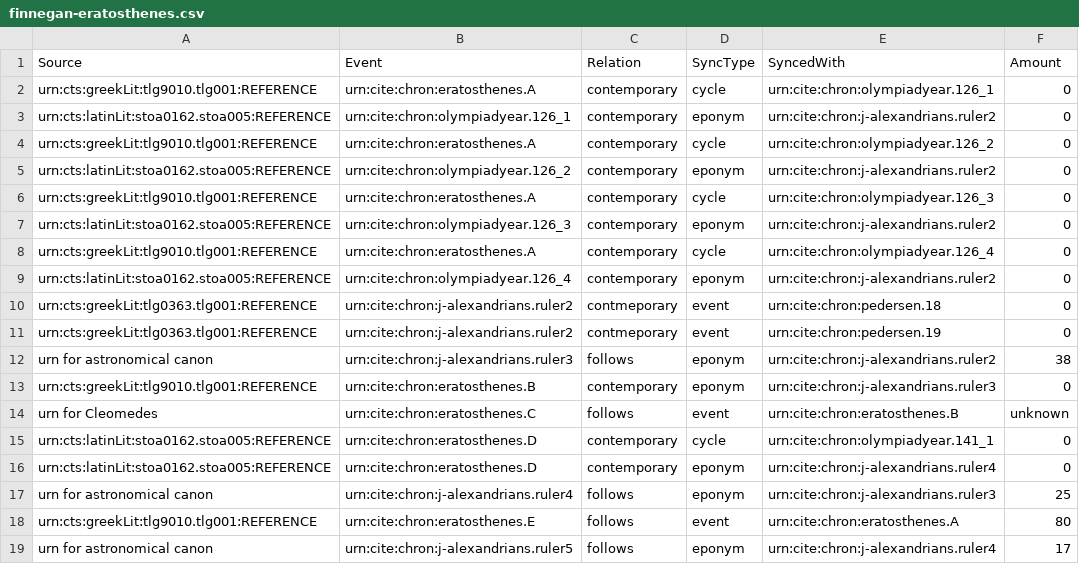
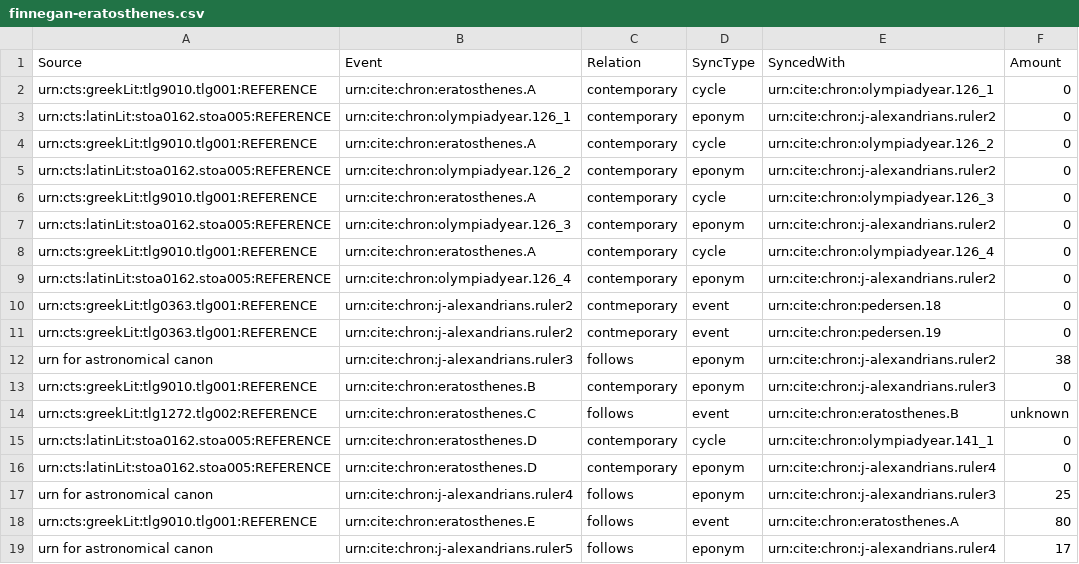
Before and after one commit to neelsmith/chronicles, a CSV file: src/main/webapp/chronologies/finnegan-eratosthenes.csv, drawn as a sheet.

Commit message:
Update finnegan-eratosthenes.csv

```diff
--- a/src/main/webapp/chronologies/finnegan-eratosthenes.csv
+++ b/src/main/webapp/chronologies/finnegan-eratosthenes.csv
@@ -13,3 +13,3 @@ urn for astronomical canon,urn:cite:chron:j-alexandrians.ruler3,follows,eponym,u
 urn:cts:greekLit:tlg9010.tlg001:REFERENCE,urn:cite:chron:eratosthenes.B,contemporary,eponym,urn:cite:chron:j-alexandrians.ruler3,0
-urn for Cleomedes,urn:cite:chron:eratosthenes.C,follows,event,urn:cite:chron:eratosthenes.B,unknown
+urn:cts:greekLit:tlg1272.tlg002:REFERENCE,urn:cite:chron:eratosthenes.C,follows,event,urn:cite:chron:eratosthenes.B,unknown
 urn:cts:latinLit:stoa0162.stoa005:REFERENCE,urn:cite:chron:eratosthenes.D,contemporary,cycle,urn:cite:chron:olympiadyear.141_1,0
```
